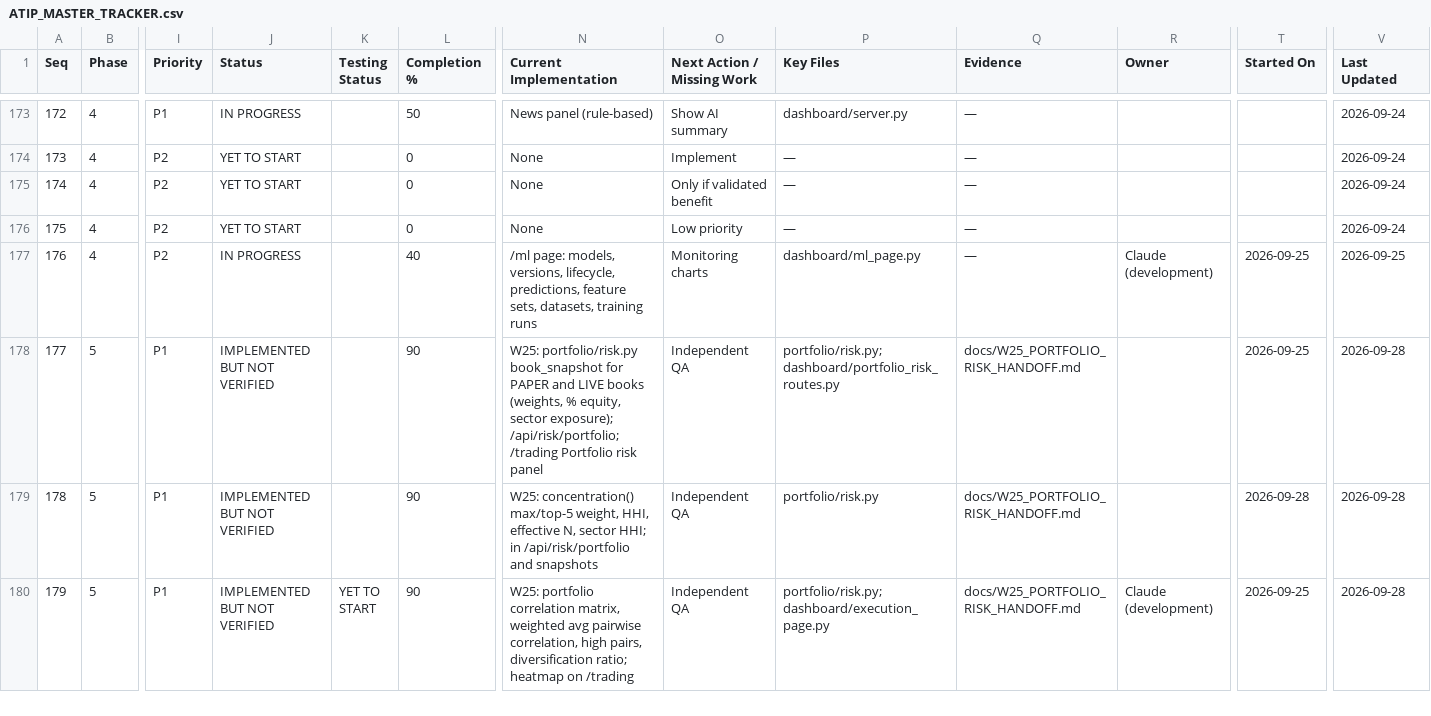
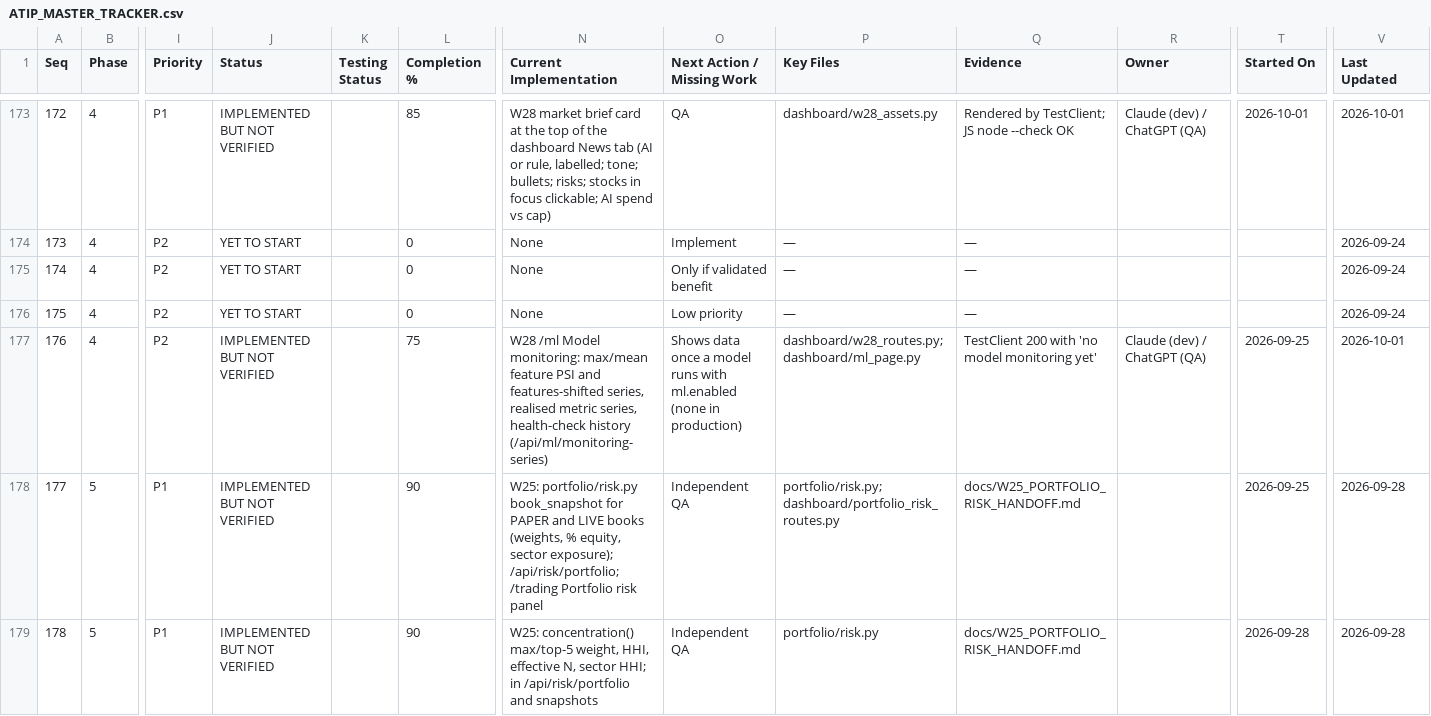
Before and after one commit to sanjaymorankar-debug/ATIP-DEV, a CSV file: docs/ATIP_MASTER_TRACKER.csv, drawn as a sheet; only a part is shown, gaps mark what is left out; the shorter side is filled out with more unchanged rows; the diff covers the shown part only; the diff names each change by its address in the sheet, - before the commit and + after, or states it on an @@ line.

```diff
--- a/docs/ATIP_MASTER_TRACKER.csv
+++ b/docs/ATIP_MASTER_TRACKER.csv
-J173 (Status): IN PROGRESS
+J173 (Status): IMPLEMENTED BUT NOT VERIFIED
-L173 (Completion %): 50
+L173 (Completion %): 85
-N173 (Current Implementation): News panel (rule-based)
+N173 (Current Implementation): W28 market brief card at the top of the dashboard News tab (AI or rule, labelled; tone; bullets; risks; stocks in focus clickable; AI spend vs cap)
-O173 (Next Action / Missing Work): Show AI summary
+O173 (Next Action / Missing Work): QA
-P173 (Key Files): dashboard/server.py
+P173 (Key Files): dashboard/w28_assets.py
-Q173 (Evidence): —
+Q173 (Evidence): Rendered by TestClient; JS node --check OK
-R173 (Owner): (empty)
+R173 (Owner): Claude (dev) / ChatGPT (QA)
-T173 (Started On): (empty)
+T173 (Started On): 2026-10-01
-V173 (Last Updated): 2026-09-24
+V173 (Last Updated): 2026-10-01
-J177 (Status): IN PROGRESS
+J177 (Status): IMPLEMENTED BUT NOT VERIFIED
-L177 (Completion %): 40
+L177 (Completion %): 75
-N177 (Current Implementation): /ml page: models, versions, lifecycle, predictions, feature sets, datasets, training runs
+N177 (Current Implementation): W28 /ml Model monitoring: max/mean feature PSI and features-shifted series, realised metric series, health-check history (/api/ml/monitoring-series)
-O177 (Next Action / Missing Work): Monitoring charts
+O177 (Next Action / Missing Work): Shows data once a model runs with ml.enabled (none in production)
-P177 (Key Files): dashboard/ml_page.py
+P177 (Key Files): dashboard/w28_routes.py; dashboard/ml_page.py
-Q177 (Evidence): —
+Q177 (Evidence): TestClient 200 with 'no model monitoring yet'
-R177 (Owner): Claude (development)
+R177 (Owner): Claude (dev) / ChatGPT (QA)
-V177 (Last Updated): 2026-09-25
+V177 (Last Updated): 2026-10-01
```
Also changed, not shown: 60 edited cells elsewhere in this file, 19 other files.
